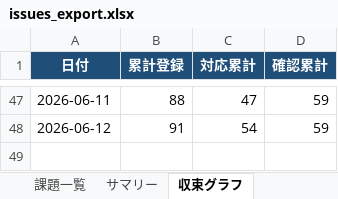
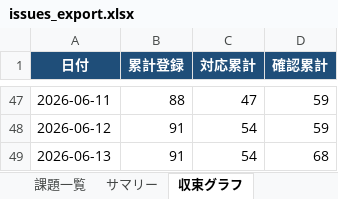
Before and after one commit to JJ1XGO/findsummits, an Excel workbook: mgmt/tracker/reports/issues_export.xlsx, sheet 収束グラフ, drawn as a sheet; only a part is shown, gaps mark what is left out; values as stored, in another font and other column widths than the file's, no borders; charts and pictures not drawn; the diff names each change by its address in the sheet, - before the commit and + after, or states it on an @@ line.

```diff
--- a/mgmt/tracker/reports/issues_export.xlsx (sheet 収束グラフ)
+++ b/mgmt/tracker/reports/issues_export.xlsx (sheet 収束グラフ)
+row 49: 2026-06-13 | 91 | 54 | 68
```
Also changed, not shown: sheet 課題一覧, sheet サマリー, charts or pictures, 1 other file.
